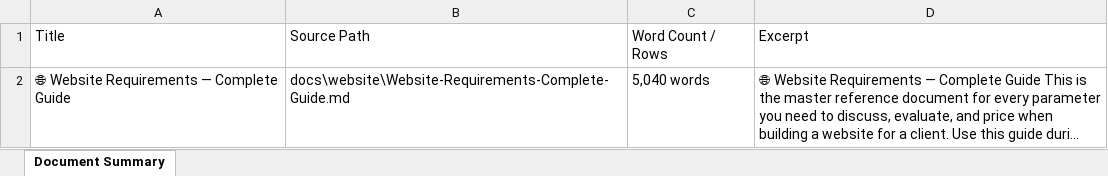
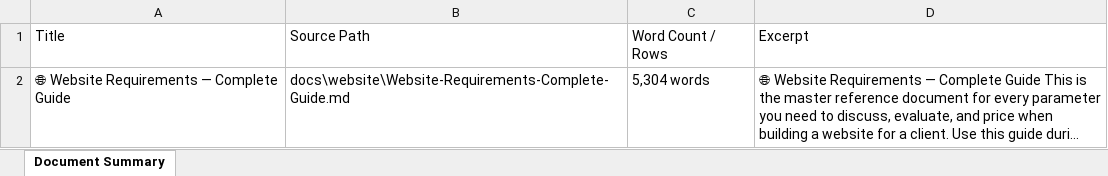
Before and after one commit to CodewithWitcher/Client-Requirement-Analysis, an Excel workbook: docs/files/exports/docs-website-website-requirements-complete-guide.xlsx, sheet Document Summary, drawn as a sheet; long unchanged cells end in …; values as stored, in another font and other column widths than the file's, no borders; the diff names each change by its address in the sheet, - before the commit and + after, or states it on an @@ line.

```diff
--- a/docs/files/exports/docs-website-website-requirements-complete-guide.xlsx (sheet Document Summary)
+++ b/docs/files/exports/docs-website-website-requirements-complete-guide.xlsx (sheet Document Summary)
-C2: 5,040 words
+C2: 5,304 words
```
Also changed, not shown: docs/files/exports/docs-website-website-pricing-parameters.xlsx, docs/files/exports/overview-application-pricing-module-overview.xlsx, 52 other files.
